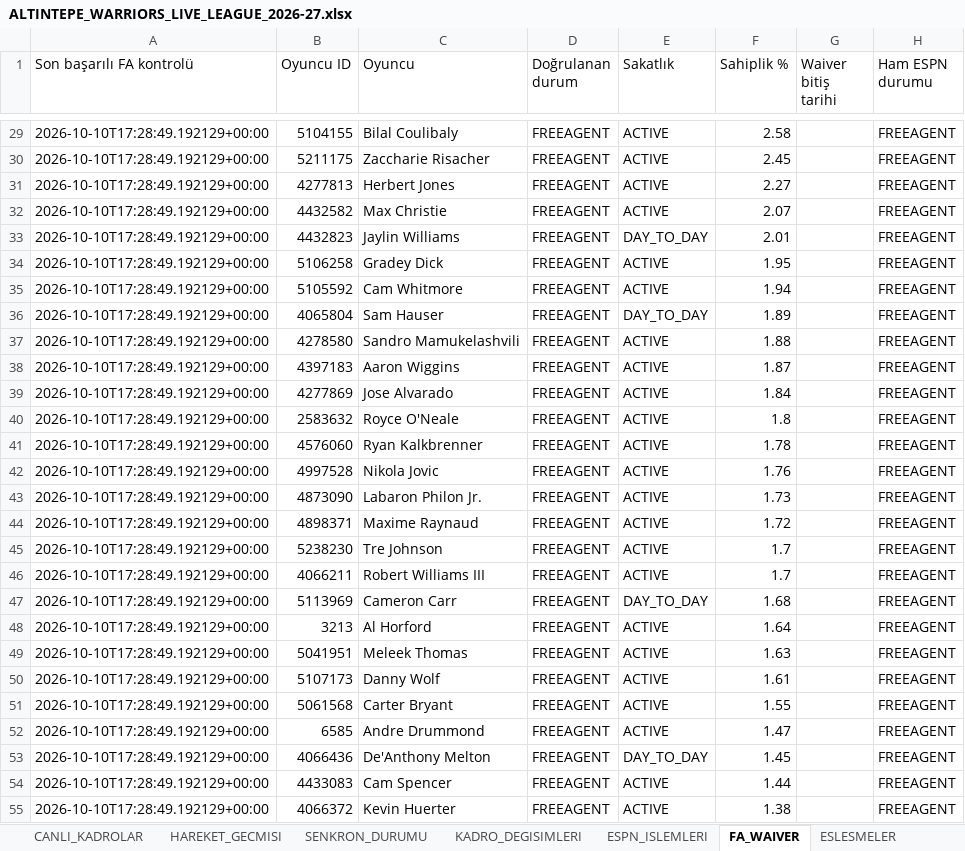
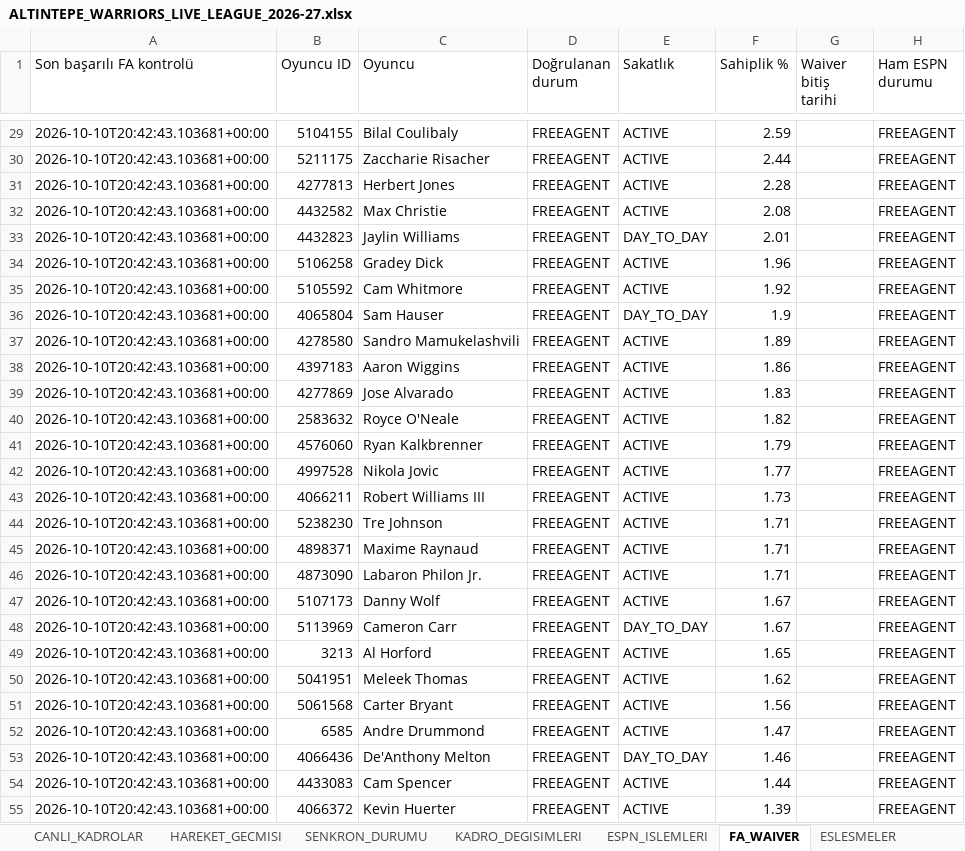
Before and after one commit to ikizer3/altintepe-warriors-draft, an Excel workbook: league_archive/ALTINTEPE_WARRIORS_LIVE_LEAGUE_2026-27.xlsx, sheet FA_WAIVER, drawn as a sheet; only a part is shown, gaps mark what is left out; values as stored, in another font and other column widths than the file's, no borders; removed rows and columns are numbered as before the commit, all else as after; the diff covers the shown part only; the diff names each change by its address in the sheet, - before the commit and + after, or states it on an @@ line.

```diff
--- a/league_archive/ALTINTEPE_WARRIORS_LIVE_LEAGUE_2026-27.xlsx (sheet FA_WAIVER)
+++ b/league_archive/ALTINTEPE_WARRIORS_LIVE_LEAGUE_2026-27.xlsx (sheet FA_WAIVER)
-A29:A42 (Son başarılı FA kontrolü): 2026-10-10T17:28:49.192129+00:00
+A29:A42 (Son başarılı FA kontrolü): 2026-10-10T20:42:43.103681+00:00
-F29 (Sahiplik %): 2.58
+F29 (Sahiplik %): 2.59
-F30 (Sahiplik %): 2.45
+F30 (Sahiplik %): 2.44
-F31 (Sahiplik %): 2.27
+F31 (Sahiplik %): 2.28
-F32 (Sahiplik %): 2.07
+F32 (Sahiplik %): 2.08
-F34 (Sahiplik %): 1.95
+F34 (Sahiplik %): 1.96
-F35 (Sahiplik %): 1.94
+F35 (Sahiplik %): 1.92
-F36 (Sahiplik %): 1.89
+F36 (Sahiplik %): 1.9
-F37 (Sahiplik %): 1.88
+F37 (Sahiplik %): 1.89
-F38 (Sahiplik %): 1.87
+F38 (Sahiplik %): 1.86
-F39 (Sahiplik %): 1.84
+F39 (Sahiplik %): 1.83
-F40 (Sahiplik %): 1.8
+F40 (Sahiplik %): 1.82
-F41 (Sahiplik %): 1.78
+F41 (Sahiplik %): 1.79
-F42 (Sahiplik %): 1.76
+F42 (Sahiplik %): 1.77
-row 43: 2026-10-10T17:28:49.192129+00:00 | 4873090 | Labaron Philon Jr. | FREEAGENT | ACTIVE | 1.73 |  | FREEAGENT
-row 44: 2026-10-10T17:28:49.192129+00:00 | 4898371 | Maxime Raynaud | FREEAGENT | ACTIVE | 1.72 |  | FREEAGENT
-row 45: 2026-10-10T17:28:49.192129+00:00 | 5238230 | Tre Johnson | FREEAGENT | ACTIVE | 1.7 |  | FREEAGENT
-A43 (Son başarılı FA kontrolü): 2026-10-10T17:28:49.192129+00:00
+A43 (Son başarılı FA kontrolü): 2026-10-10T20:42:43.103681+00:00
-F43 (Sahiplik %): 1.7
+F43 (Sahiplik %): 1.73
+row 44: 2026-10-10T20:42:43.103681+00:00 | 5238230 | Tre Johnson | FREEAGENT | ACTIVE | 1.71 |  | FREEAGENT
+row 45: 2026-10-10T20:42:43.103681+00:00 | 4898371 | Maxime Raynaud | FREEAGENT | ACTIVE | 1.71 |  | FREEAGENT
+row 46: 2026-10-10T20:42:43.103681+00:00 | 4873090 | Labaron Philon Jr. | FREEAGENT | ACTIVE | 1.71 |  | FREEAGENT
+row 47: 2026-10-10T20:42:43.103681+00:00 | 5107173 | Danny Wolf | FREEAGENT | ACTIVE | 1.67 |  | FREEAGENT
-A48:A50 (Son başarılı FA kontrolü): 2026-10-10T17:28:49.192129+00:00
+A48:A50 (Son başarılı FA kontrolü): 2026-10-10T20:42:43.103681+00:00
-F48 (Sahiplik %): 1.68
+F48 (Sahiplik %): 1.67
-F49 (Sahiplik %): 1.64
+F49 (Sahiplik %): 1.65
-F50 (Sahiplik %): 1.63
+F50 (Sahiplik %): 1.62
-row 50: 2026-10-10T17:28:49.192129+00:00 | 5107173 | Danny Wolf | FREEAGENT | ACTIVE | 1.61 |  | FREEAGENT
-A51:A55 (Son başarılı FA kontrolü): 2026-10-10T17:28:49.192129+00:00
+A51:A55 (Son başarılı FA kontrolü): 2026-10-10T20:42:43.103681+00:00
-F51 (Sahiplik %): 1.55
+F51 (Sahiplik %): 1.56
-F53 (Sahiplik %): 1.45
+F53 (Sahiplik %): 1.46
-F55 (Sahiplik %): 1.38
+F55 (Sahiplik %): 1.39
```
Also changed, not shown: 65 added rows, 65 removed rows and 866 edited cells elsewhere in this sheet, sheet ESPN_OYUNCU_STATS, sheet CANLI_KADROLAR, sheet SENKRON_DURUMU, 3 other files.
